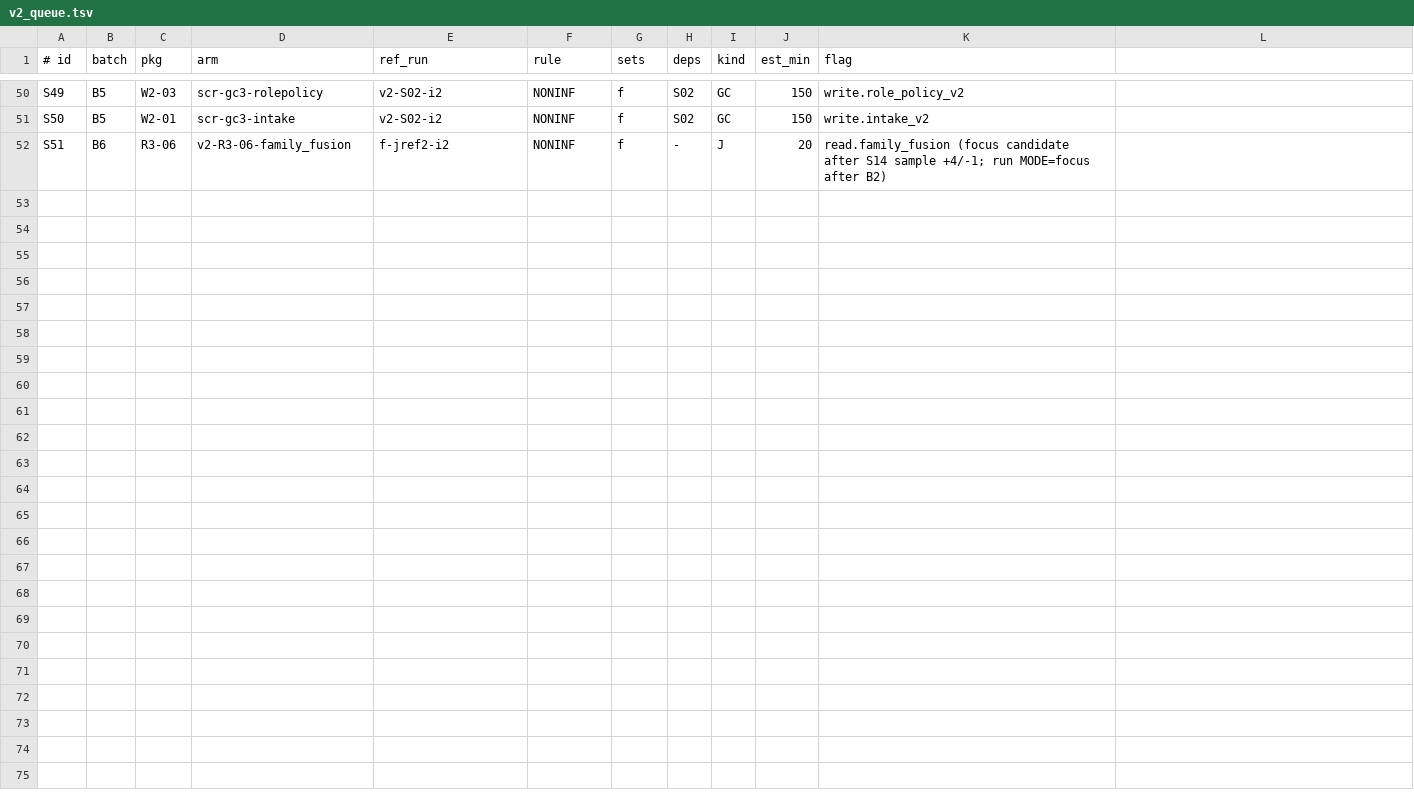
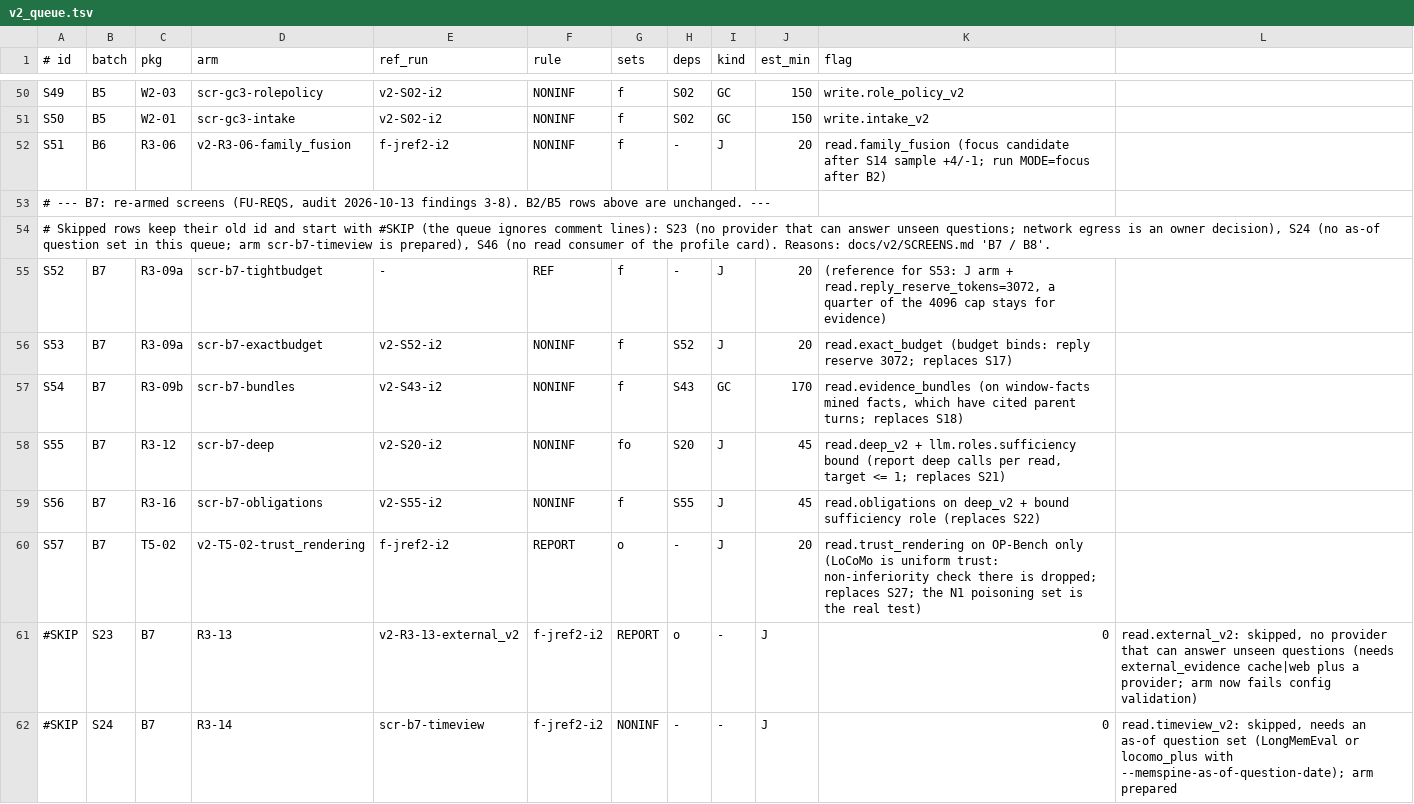
Before and after one commit to techiewonk/memspine, a TSV file: evals/v2_queue.tsv, drawn as a sheet; only a part is shown, gaps mark what is left out; the diff covers the shown part only.

```diff
--- a/evals/v2_queue.tsv
+++ b/evals/v2_queue.tsv
@@ -52 +52,11 @@ S50	B5	W2-01	scr-gc3-intake	v2-S02-i2	NONINF	f	S02	GC	150	write.intake_v2
 S51	B6	R3-06	v2-R3-06-family_fusion	f-jref2-i2	NONINF	f	-	J	20	read.family_fusion (focus candidate after S14 sample +4/-1; run MODE=focus after B2)
+# --- B7: re-armed screens (FU-REQS, audit 2026-10-13 findings 3-8). B2/B5 rows above are unchanged. ---
+# Skipped rows keep their old id and start with #SKIP (the queue ignores comment lines): S23 (no provider that can answer unseen questions; network egress is an owner decision), S24 (no as-of question set in this queue; arm scr-b7-timeview is prepared), S46 (no read consumer of the profile card). Reasons: docs/v2/SCREENS.md 'B7 / B8'.
+S52	B7	R3-09a	scr-b7-tightbudget	-	REF	f	-	J	20	(reference for S53: J arm + read.reply_reserve_tokens=3072, a quarter of the 4096 cap stays for evidence)
+S53	B7	R3-09a	scr-b7-exactbudget	v2-S52-i2	NONINF	f	S52	J	20	read.exact_budget (budget binds: reply reserve 3072; replaces S17)
+S54	B7	R3-09b	scr-b7-bundles	v2-S43-i2	NONINF	f	S43	GC	170	read.evidence_bundles (on window-facts mined facts, which have cited parent turns; replaces S18)
+S55	B7	R3-12	scr-b7-deep	v2-S20-i2	NONINF	fo	S20	J	45	read.deep_v2 + llm.roles.sufficiency bound (report deep calls per read, target <= 1; replaces S21)
+S56	B7	R3-16	scr-b7-obligations	v2-S55-i2	NONINF	f	S55	J	45	read.obligations on deep_v2 + bound sufficiency role (replaces S22)
+S57	B7	T5-02	v2-T5-02-trust_rendering	f-jref2-i2	REPORT	o	-	J	20	read.trust_rendering on OP-Bench only (LoCoMo is uniform trust: non-inferiority check there is dropped; replaces S27; the N1 poisoning set is the real test)
+#SKIP	S23	B7	R3-13	v2-R3-13-external_v2	f-jref2-i2	REPORT	o	-	J	0	read.external_v2: skipped, no provider that can answer unseen questions (needs external_evidence cache|web plus a provider; arm now fails config validation)
+#SKIP	S24	B7	R3-14	scr-b7-timeview	f-jref2-i2	NONINF	-	-	J	0	read.timeview_v2: skipped, needs an as-of question set (LongMemEval or locomo_plus with --memspine-as-of-question-date); arm prepared
```
Also changed, not shown: 9 added rows elsewhere in this file, 41 other files.
